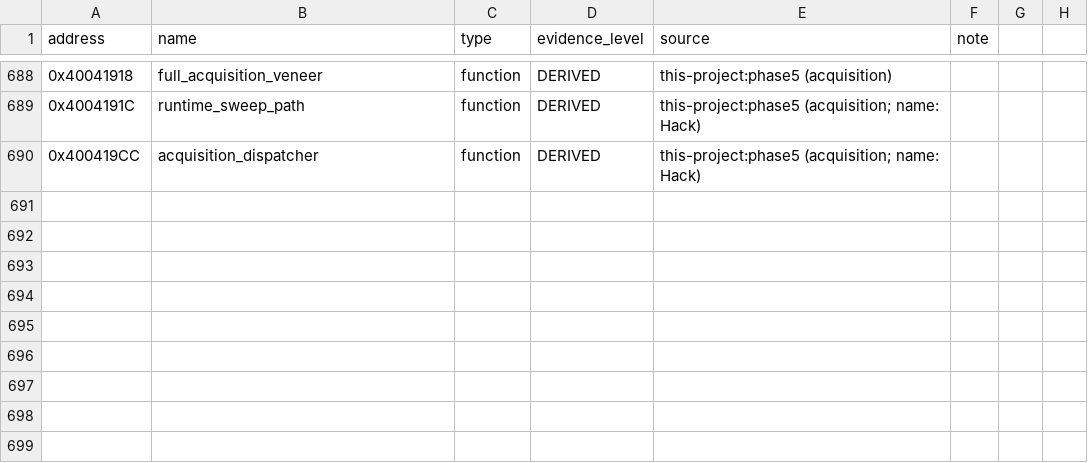
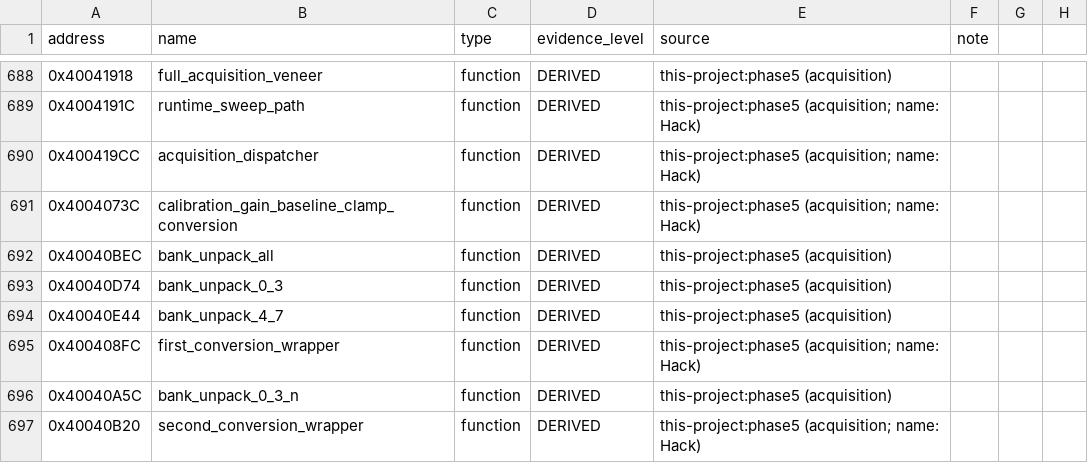
Before and after one commit to dev-marcos/dpos350p-decomp, a CSV file: symbols/manual.csv, drawn as a sheet; only a part is shown, gaps mark what is left out; the diff names each change by its address in the sheet, - before the commit and + after, or states it on an @@ line.

Commit message:
Phase 5 (lote 18): desempacotamento dos bancos do CSI -- bytes crus do ADC para amostras calibradas por canal -- 7 funções EQUIVALENT
648/1354 funções EQUIVALENT; make check MATCH; ISO TEST com 409 funções.

```diff
--- a/symbols/manual.csv
+++ b/symbols/manual.csv
+row 691: 0x4004073C | calibration_gain_baseline_clamp_conversion | function | DERIVED | this-project:phase5 (acquisition; name: Hack)
+row 692: 0x40040BEC | bank_unpack_all | function | DERIVED | this-project:phase5 (acquisition)
+row 693: 0x40040D74 | bank_unpack_0_3 | function | DERIVED | this-project:phase5 (acquisition)
+row 694: 0x40040E44 | bank_unpack_4_7 | function | DERIVED | this-project:phase5 (acquisition)
+row 695: 0x400408FC | first_conversion_wrapper | function | DERIVED | this-project:phase5 (acquisition; name: Hack)
+row 696: 0x40040A5C | bank_unpack_0_3_n | function | DERIVED | this-project:phase5 (acquisition)
+row 697: 0x40040B20 | second_conversion_wrapper | function | DERIVED | this-project:phase5 (acquisition; name: Hack)
```
Also changed, not shown: symbols/symbols_2025-06-19.csv, 15 other files.
